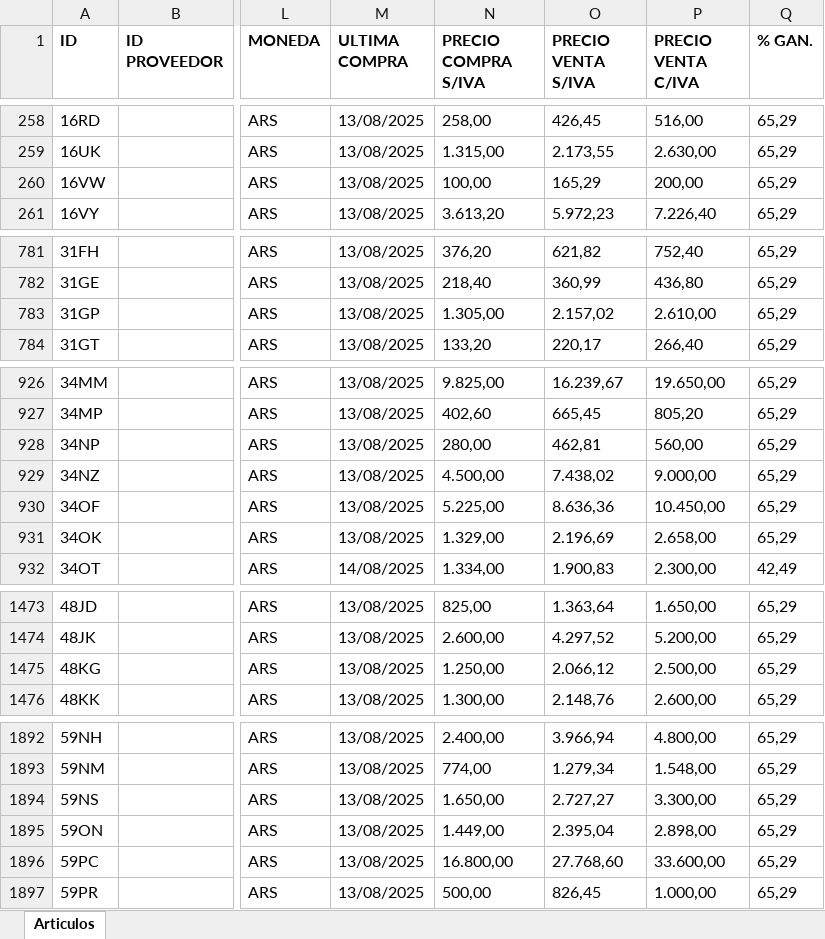
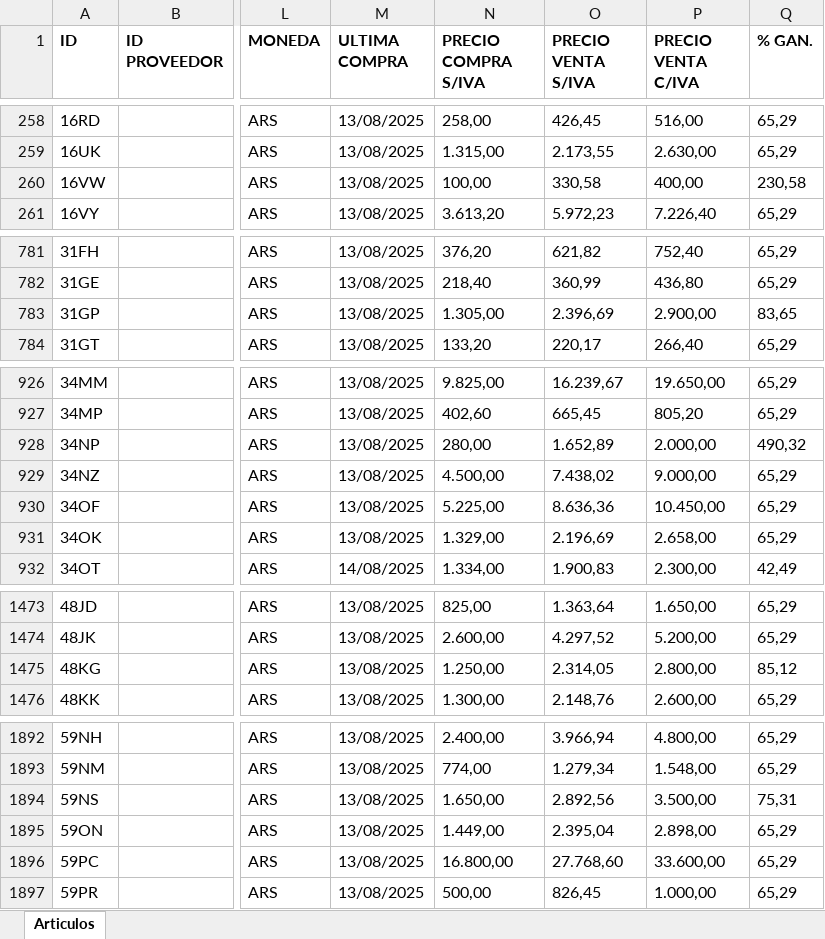
Before and after one commit to ppaipi/plutarco.github.io, an Excel workbook: articulos.xlsx, sheet Articulos, drawn as a sheet; only a part is shown, gaps mark what is left out; values as stored, in another font and other column widths than the file's, no borders; the diff covers the shown part only; the diff names each change by its address in the sheet, - before the commit and + after, or states it on an @@ line.

```diff
--- a/articulos.xlsx (sheet Articulos)
+++ b/articulos.xlsx (sheet Articulos)
-O260 (PRECIO VENTA S/IVA): 165,29
+O260 (PRECIO VENTA S/IVA): 330,58
-P260 (PRECIO VENTA C/IVA): 200,00
+P260 (PRECIO VENTA C/IVA): 400,00
-Q260 (% GAN.): 65,29
+Q260 (% GAN.): 230,58
-O783 (PRECIO VENTA S/IVA): 2.157,02
+O783 (PRECIO VENTA S/IVA): 2.396,69
-P783 (PRECIO VENTA C/IVA): 2.610,00
+P783 (PRECIO VENTA C/IVA): 2.900,00
-Q783 (% GAN.): 65,29
+Q783 (% GAN.): 83,65
-O928 (PRECIO VENTA S/IVA): 462,81
+O928 (PRECIO VENTA S/IVA): 1.652,89
-P928 (PRECIO VENTA C/IVA): 560,00
+P928 (PRECIO VENTA C/IVA): 2.000,00
-Q928 (% GAN.): 65,29
+Q928 (% GAN.): 490,32
-O1475 (PRECIO VENTA S/IVA): 2.066,12
+O1475 (PRECIO VENTA S/IVA): 2.314,05
-P1475 (PRECIO VENTA C/IVA): 2.500,00
+P1475 (PRECIO VENTA C/IVA): 2.800,00
-Q1475 (% GAN.): 65,29
+Q1475 (% GAN.): 85,12
-O1894 (PRECIO VENTA S/IVA): 2.727,27
+O1894 (PRECIO VENTA S/IVA): 2.892,56
-P1894 (PRECIO VENTA C/IVA): 3.300,00
+P1894 (PRECIO VENTA C/IVA): 3.500,00
-Q1894 (% GAN.): 65,29
+Q1894 (% GAN.): 75,31
```
Also changed, not shown: 4 edited cells elsewhere in this sheet, 3 other files.
